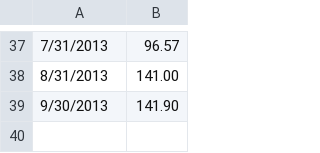
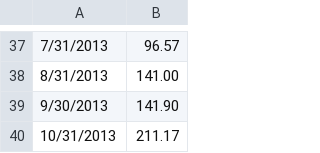
Before and after one commit to wuliwong/bitsandgold, a CSV file: app/assets/csvs/monthly_btc_price.csv, drawn as a sheet; only a part is shown, gaps mark what is left out.

```diff
--- a/app/assets/csvs/monthly_btc_price.csv
+++ b/app/assets/csvs/monthly_btc_price.csv
@@ -39 +39,2 @@
 9/30/2013,141.90
+10/31/2013,211.17
```
Also changed, not shown: app/assets/csvs/monthly_gold_price_USD_1978_2013.csv, app/assets/csvs/monthly_silver_price_5_2003_4_2013.csv.
